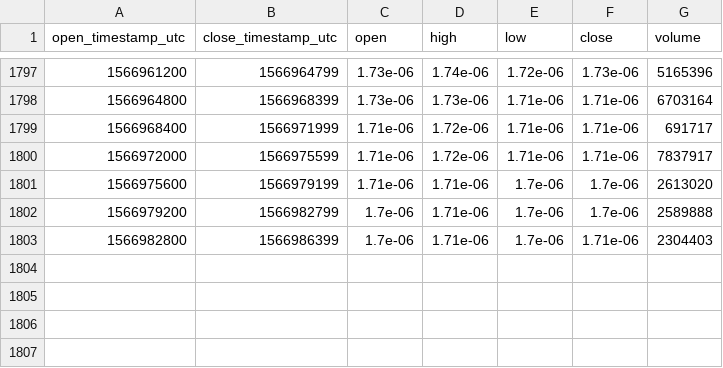
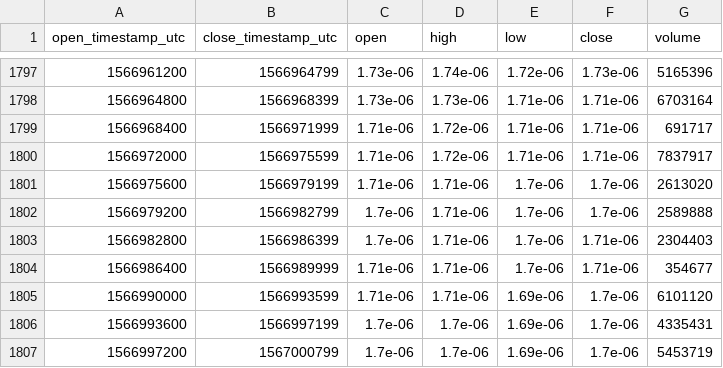
Before and after one commit to cryptobigbro/bitmex-TRXU19, a CSV file: bitmex-TRXU19-1h.csv, drawn as a sheet; only a part is shown, gaps mark what is left out; the diff names each change by its address in the sheet, - before the commit and + after, or states it on an @@ line.

Commit message:
Update OHLCV data.

```diff
--- a/bitmex-TRXU19-1h.csv
+++ b/bitmex-TRXU19-1h.csv
+row 1804: 1566986400 | 1566989999 | 1.71e-06 | 1.71e-06 | 1.7e-06 | 1.71e-06 | 354677
+row 1805: 1566990000 | 1566993599 | 1.71e-06 | 1.71e-06 | 1.69e-06 | 1.7e-06 | 6101120
+row 1806: 1566993600 | 1566997199 | 1.7e-06 | 1.7e-06 | 1.69e-06 | 1.7e-06 | 4335431
+row 1807: 1566997200 | 1567000799 | 1.7e-06 | 1.7e-06 | 1.69e-06 | 1.7e-06 | 5453719
```
